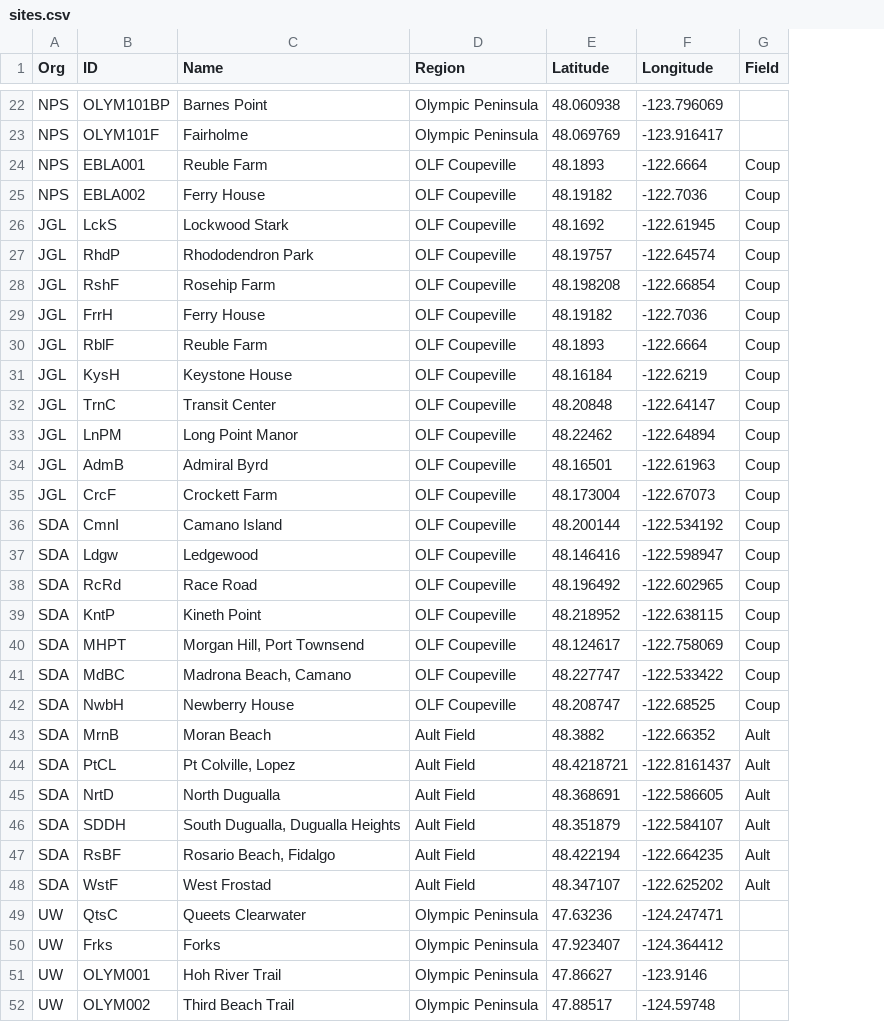
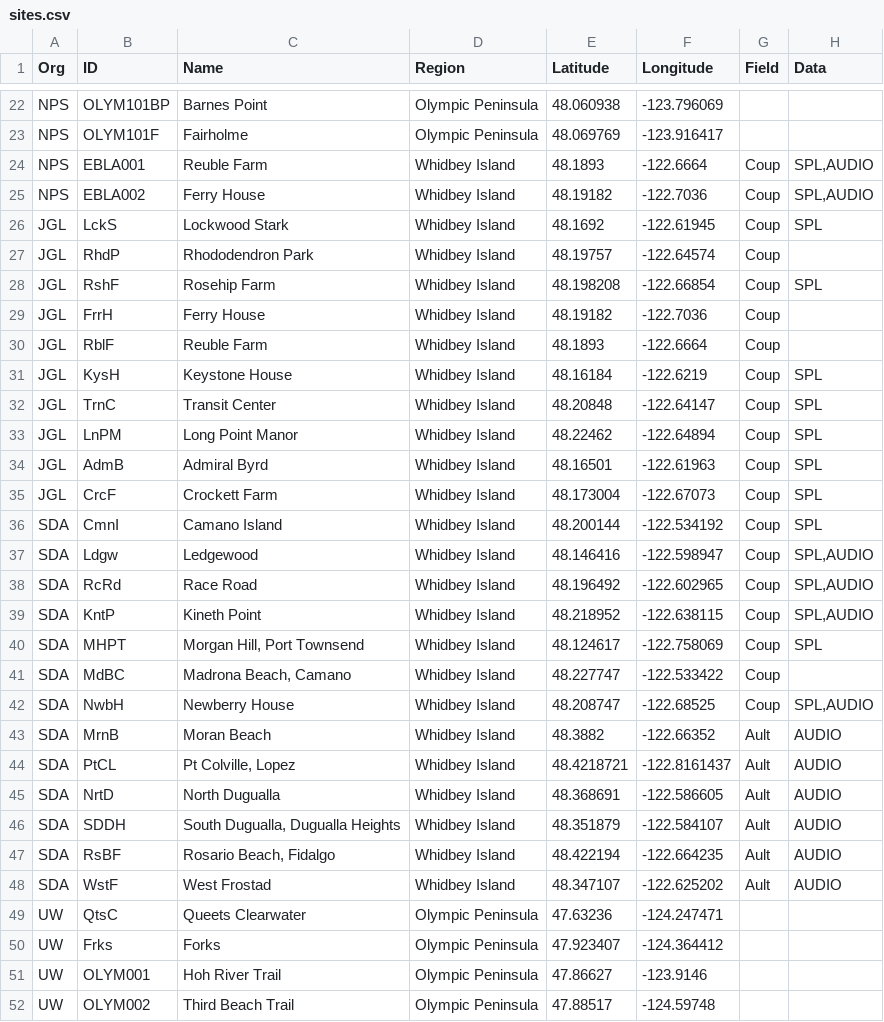
Before and after one commit to giojacuzzi/noise-pollution-pop-health, a CSV file: data/sites/sites.csv, drawn as a sheet; only a part is shown, gaps mark what is left out; the diff covers the shown part only; the diff names each change by its address in the sheet, - before the commit and + after, or states it on an @@ line.

Commit message:
update site data

```diff
--- a/data/sites/sites.csv
+++ b/data/sites/sites.csv
+column H (Data), rows 24-48: SPL,AUDIO | SPL,AUDIO | SPL |  | SPL |  |  | SPL | SPL | SPL | SPL | SPL | SPL | SPL,AUDIO | SPL,AUDIO | SPL,AUDIO | SPL |  | SPL,AUDIO | AUDIO | AUDIO | AUDIO | AUDIO | AUDIO | AUDIO
-D24:D42 (Region): OLF Coupeville
+D24:D42 (Region): Whidbey Island
-D43:D48 (Region): Ault Field
+D43:D48 (Region): Whidbey Island
```
Also changed, not shown: 16 edited cells elsewhere in this file, 15 other files.
